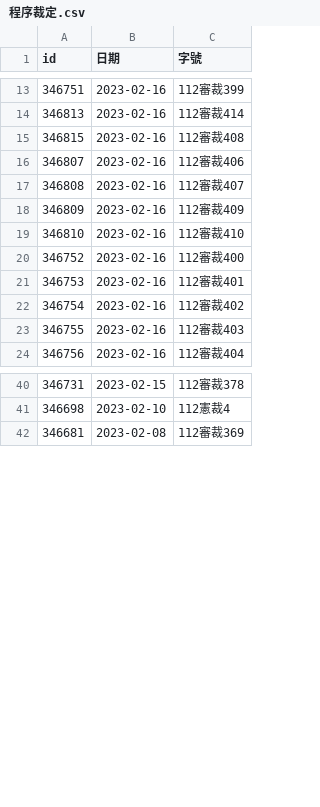
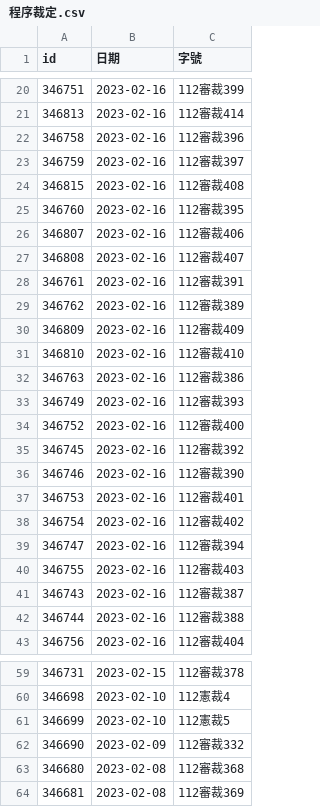
Before and after one commit to kong0107/cons.judicial, a CSV file: docket/程序裁定.csv, drawn as a sheet; only a part is shown, gaps mark what is left out; the diff covers the shown part only; the diff names each change by its address in the sheet, - before the commit and + after, or states it on an @@ line.

```diff
--- a/docket/程序裁定.csv
+++ b/docket/程序裁定.csv
+row 22: 346758 | 2023-02-16 | 112審裁396
+row 23: 346759 | 2023-02-16 | 112審裁397
+row 25: 346760 | 2023-02-16 | 112審裁395
+row 28: 346761 | 2023-02-16 | 112審裁391
+row 29: 346762 | 2023-02-16 | 112審裁389
+row 32: 346763 | 2023-02-16 | 112審裁386
+row 33: 346749 | 2023-02-16 | 112審裁393
+row 35: 346745 | 2023-02-16 | 112審裁392
+row 36: 346746 | 2023-02-16 | 112審裁390
+row 39: 346747 | 2023-02-16 | 112審裁394
+row 41: 346743 | 2023-02-16 | 112審裁387
+row 42: 346744 | 2023-02-16 | 112審裁388
+row 61: 346699 | 2023-02-10 | 112憲裁5
+row 62: 346690 | 2023-02-09 | 112審裁332
+row 63: 346680 | 2023-02-08 | 112審裁368
```
Also changed, not shown: 7 added rows and 22 removed rows elsewhere in this file, 19 other files.
